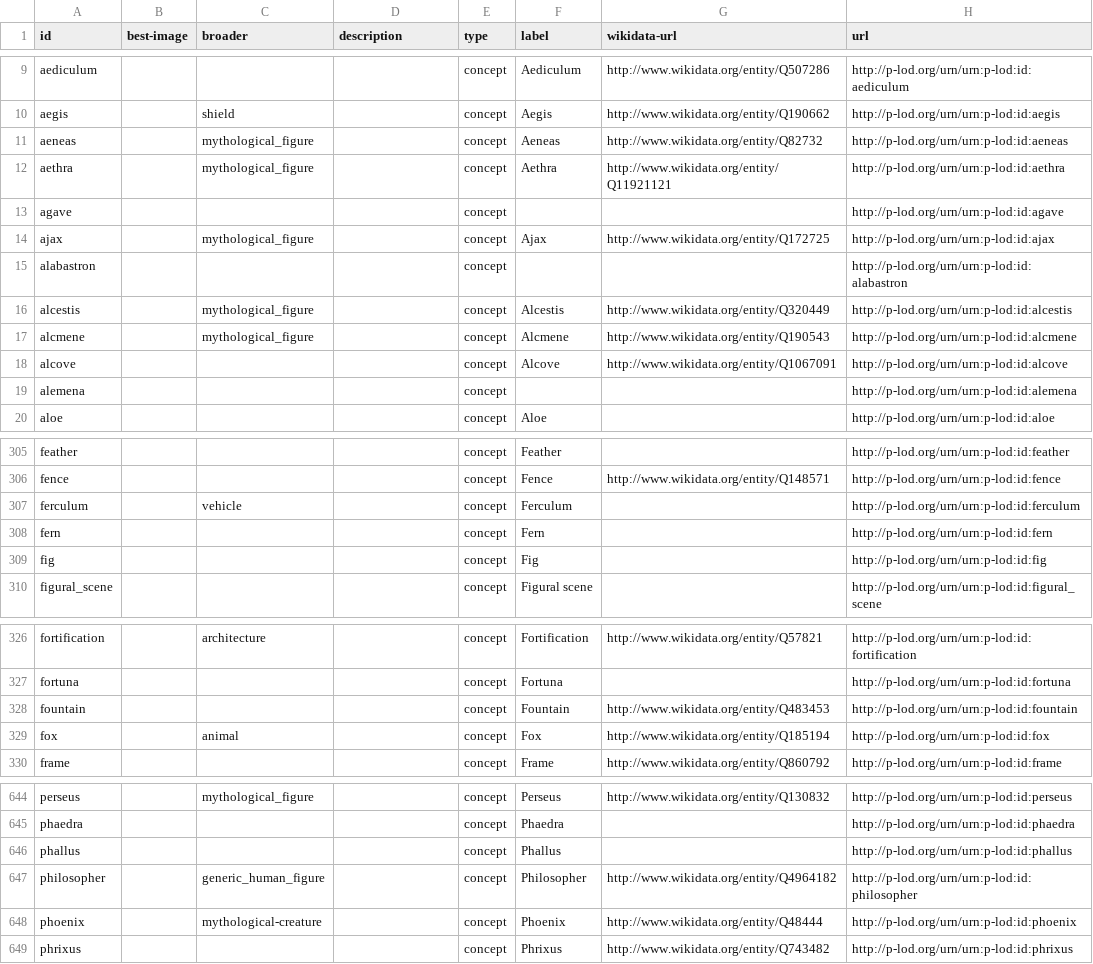
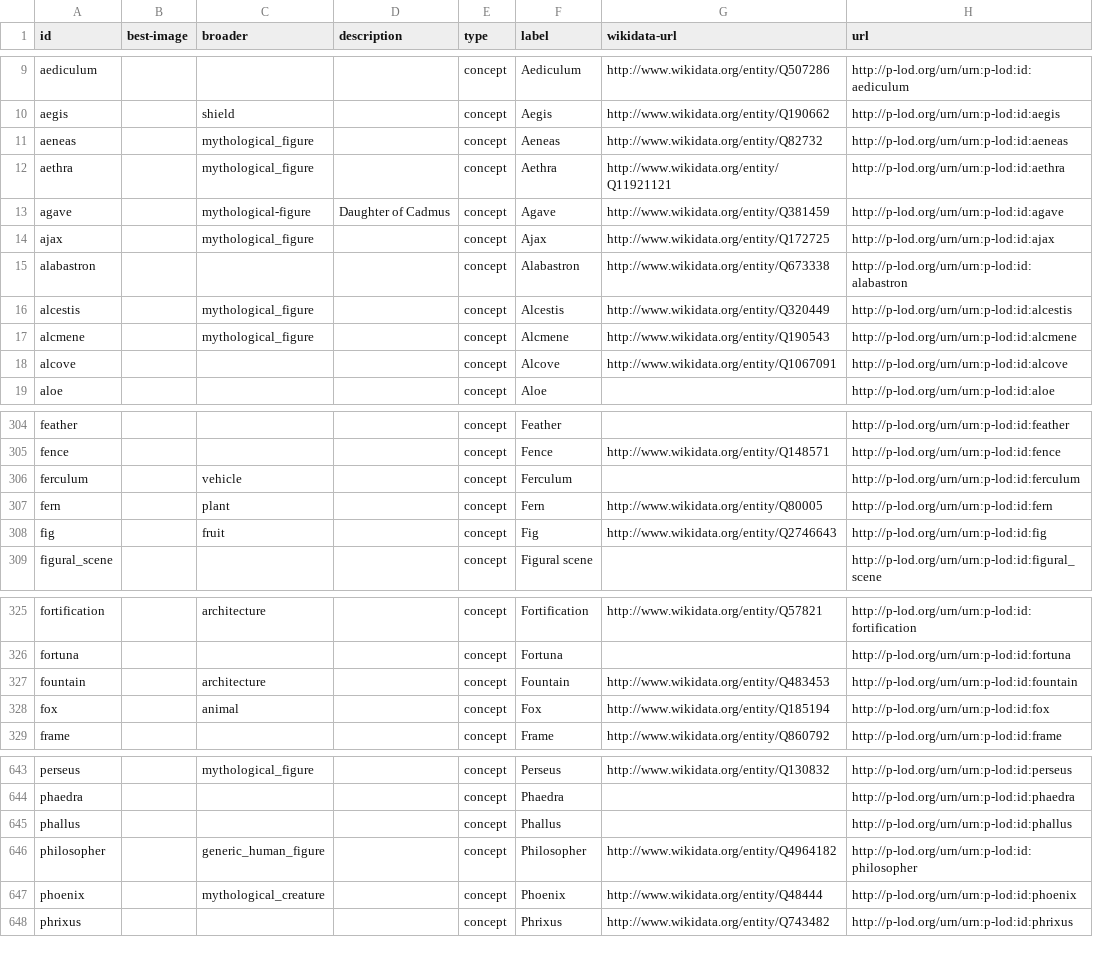
Before and after one commit to p-lod/p-lod-csv, a CSV file: plod_type_concept.csv, drawn as a sheet; only a part is shown, gaps mark what is left out.

```diff
--- a/plod_type_concept.csv
+++ b/plod_type_concept.csv
@@ -12,5 +12,5 @@
 "aethra","","mythological_figure","","concept","Aethra","http://www.wikidata.org/entity/Q11921121","http://p-lod.org/urn/urn:p-lod:id:aethra"
-"agave","","","","concept","","","http://p-lod.org/urn/urn:p-lod:id:agave"
+"agave","","mythological-figure","Daughter of Cadmus","concept","Agave","http://www.wikidata.org/entity/Q381459","http://p-lod.org/urn/urn:p-lod:id:agave"
 "ajax","","mythological_figure","","concept","Ajax","http://www.wikidata.org/entity/Q172725","http://p-lod.org/urn/urn:p-lod:id:ajax"
-"alabastron","","","","concept","","","http://p-lod.org/urn/urn:p-lod:id:alabastron"
+"alabastron","","","","concept","Alabastron","http://www.wikidata.org/entity/Q673338","http://p-lod.org/urn/urn:p-lod:id:alabastron"
 "alcestis","","mythological_figure","","concept","Alcestis","http://www.wikidata.org/entity/Q320449","http://p-lod.org/urn/urn:p-lod:id:alcestis"
@@ -18,3 +18,2 @@
 "alcove","","","","concept","Alcove","http://www.wikidata.org/entity/Q1067091","http://p-lod.org/urn/urn:p-lod:id:alcove"
-"alemena","","","","concept","","","http://p-lod.org/urn/urn:p-lod:id:alemena"
 "aloe","","","","concept","Aloe","","http://p-lod.org/urn/urn:p-lod:id:aloe"
@@ -307,4 +306,4 @@
 "ferculum","","vehicle","","concept","Ferculum","","http://p-lod.org/urn/urn:p-lod:id:ferculum"
-"fern","","","","concept","Fern","","http://p-lod.org/urn/urn:p-lod:id:fern"
-"fig","","","","concept","Fig","","http://p-lod.org/urn/urn:p-lod:id:fig"
+"fern","","plant","","concept","Fern","http://www.wikidata.org/entity/Q80005","http://p-lod.org/urn/urn:p-lod:id:fern"
+"fig","","fruit","","concept","Fig","http://www.wikidata.org/entity/Q2746643","http://p-lod.org/urn/urn:p-lod:id:fig"
 "figural_scene","","","","concept","Figural scene","","http://p-lod.org/urn/urn:p-lod:id:figural_scene"
@@ -327,3 +326,3 @@
 "fortuna","","","","concept","Fortuna","","http://p-lod.org/urn/urn:p-lod:id:fortuna"
-"fountain","","","","concept","Fountain","http://www.wikidata.org/entity/Q483453","http://p-lod.org/urn/urn:p-lod:id:fountain"
+"fountain","","architecture","","concept","Fountain","http://www.wikidata.org/entity/Q483453","http://p-lod.org/urn/urn:p-lod:id:fountain"
 "fox","","animal","","concept","Fox","http://www.wikidata.org/entity/Q185194","http://p-lod.org/urn/urn:p-lod:id:fox"
@@ -647,3 +646,3 @@
 "philosopher","","generic_human_figure","","concept","Philosopher","http://www.wikidata.org/entity/Q4964182","http://p-lod.org/urn/urn:p-lod:id:philosopher"
-"phoenix","","mythological-creature","","concept","Phoenix","http://www.wikidata.org/entity/Q48444","http://p-lod.org/urn/urn:p-lod:id:phoenix"
+"phoenix","","mythological_creature","","concept","Phoenix","http://www.wikidata.org/entity/Q48444","http://p-lod.org/urn/urn:p-lod:id:phoenix"
 "phrixus","","","","concept","Phrixus","http://www.wikidata.org/entity/Q743482","http://p-lod.org/urn/urn:p-lod:id:phrixus"
```
